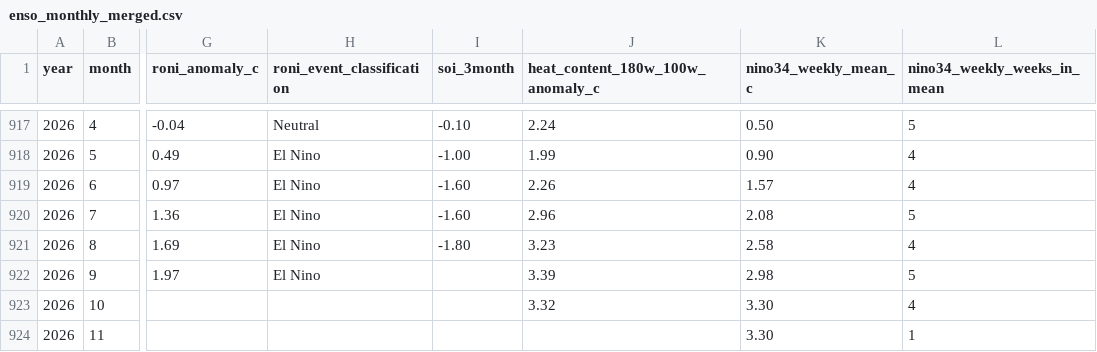
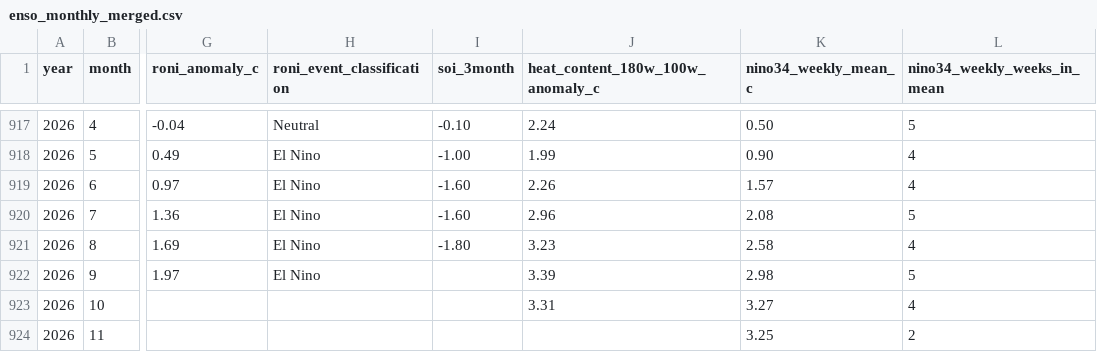
Before and after one commit to ThePiTree/pulse-of-the-pacific, a CSV file: public/archive/enso_monthly_merged.csv, drawn as a sheet; only a part is shown, gaps mark what is left out; the diff names each change by its address in the sheet, - before the commit and + after, or states it on an @@ line.

```diff
--- a/public/archive/enso_monthly_merged.csv
+++ b/public/archive/enso_monthly_merged.csv
-J923 (heat_content_180w_100w_anomaly_c): 3.32
+J923 (heat_content_180w_100w_anomaly_c): 3.31
-K923 (nino34_weekly_mean_c): 3.30
+K923 (nino34_weekly_mean_c): 3.27
-K924 (nino34_weekly_mean_c): 3.30
+K924 (nino34_weekly_mean_c): 3.25
-L924 (nino34_weekly_weeks_in_mean): 1
+L924 (nino34_weekly_weeks_in_mean): 2
```
Also changed, not shown: public/archive/heat_content_180w_100w.csv, public/archive/nino34_weekly.csv, 13 other files.
